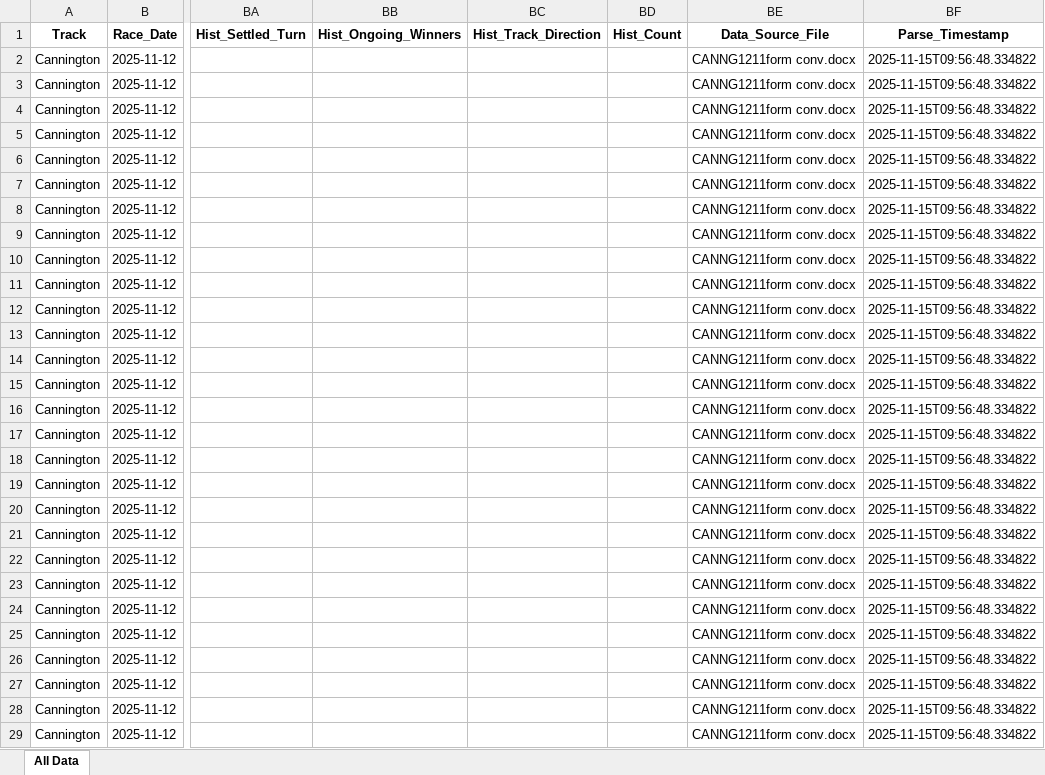
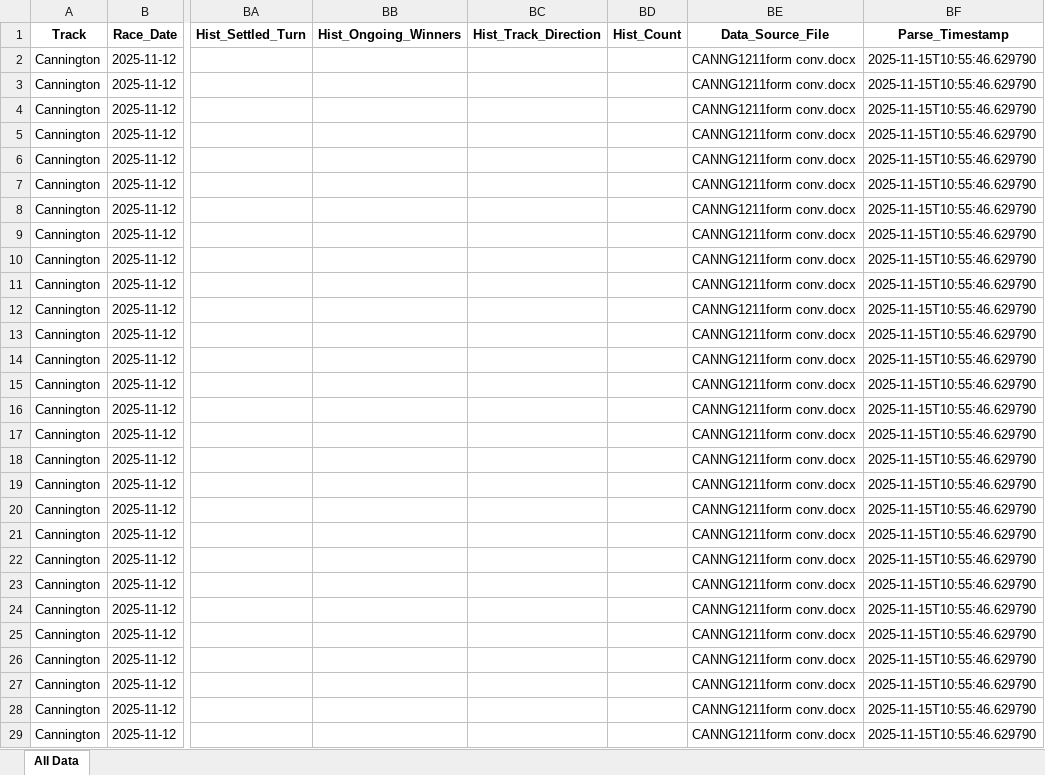
Before and after one commit to danieljohnconstantine-a11y/MasterControl, an Excel workbook: outputs/all_dogs_master.xlsx, sheet All Data, drawn as a sheet; only a part is shown, gaps mark what is left out; values as stored, in another font and other column widths than the file's, no borders; the diff covers the shown part only; the diff names each change by its address in the sheet, - before the commit and + after, or states it on an @@ line.

```diff
--- a/outputs/all_dogs_master.xlsx (sheet All Data)
+++ b/outputs/all_dogs_master.xlsx (sheet All Data)
-BF2:BF29: 2025-11-15T09:56:48.334822
+BF2:BF29: 2025-11-15T10:55:46.629790
```
Also changed, not shown: 278 edited cells elsewhere in this sheet, 29 other files.
